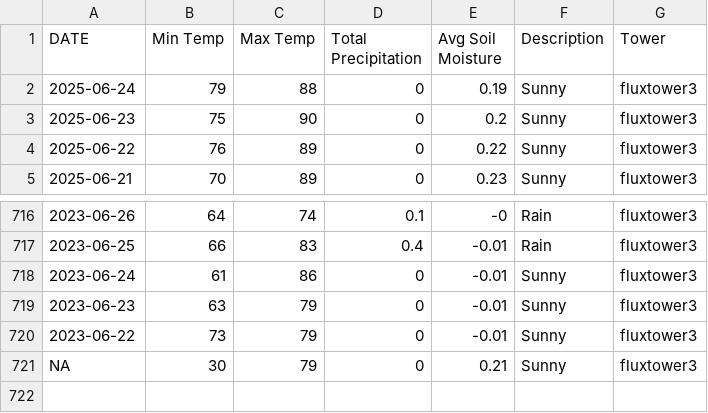
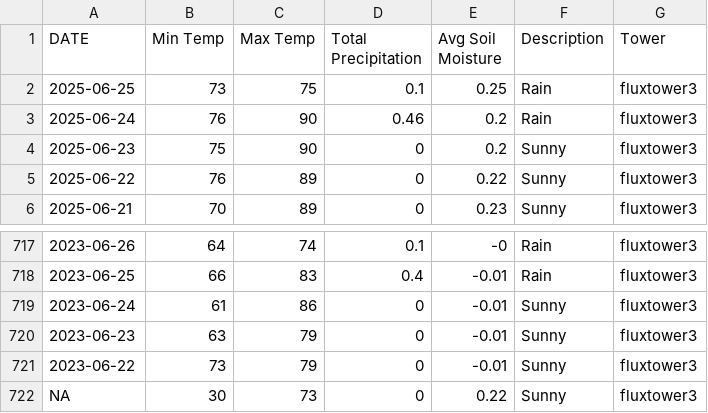
Before and after one commit to kesondrakey/kesondrakey.github.io, a CSV file: files/daily_fluxtower3.csv, drawn as a sheet; only a part is shown, gaps mark what is left out.

```diff
--- a/files/daily_fluxtower3.csv
+++ b/files/daily_fluxtower3.csv
@@ -1,3 +1,4 @@
 DATE,Min Temp,Max Temp,Total Precipitation,Avg Soil Moisture,Description,Tower
-2025-06-24,79,88,0,0.19,Sunny,fluxtower3
+2025-06-25,73,75,0.1,0.25,Rain,fluxtower3
+2025-06-24,76,90,0.46,0.2,Rain,fluxtower3
 2025-06-23,75,90,0,0.2,Sunny,fluxtower3
@@ -720,2 +721,2 @@ DATE,Min Temp,Max Temp,Total Precipitation,Avg Soil Moisture,Description,Tower
 2023-06-22,73,79,0,-0.01,Sunny,fluxtower3
-NA,30,79,0,0.21,Sunny,fluxtower3
+NA,30,73,0,0.22,Sunny,fluxtower3
```
Also changed, not shown: files/daily_fluxtower1.csv, files/daily_fluxtower2.csv, 21 other files.
